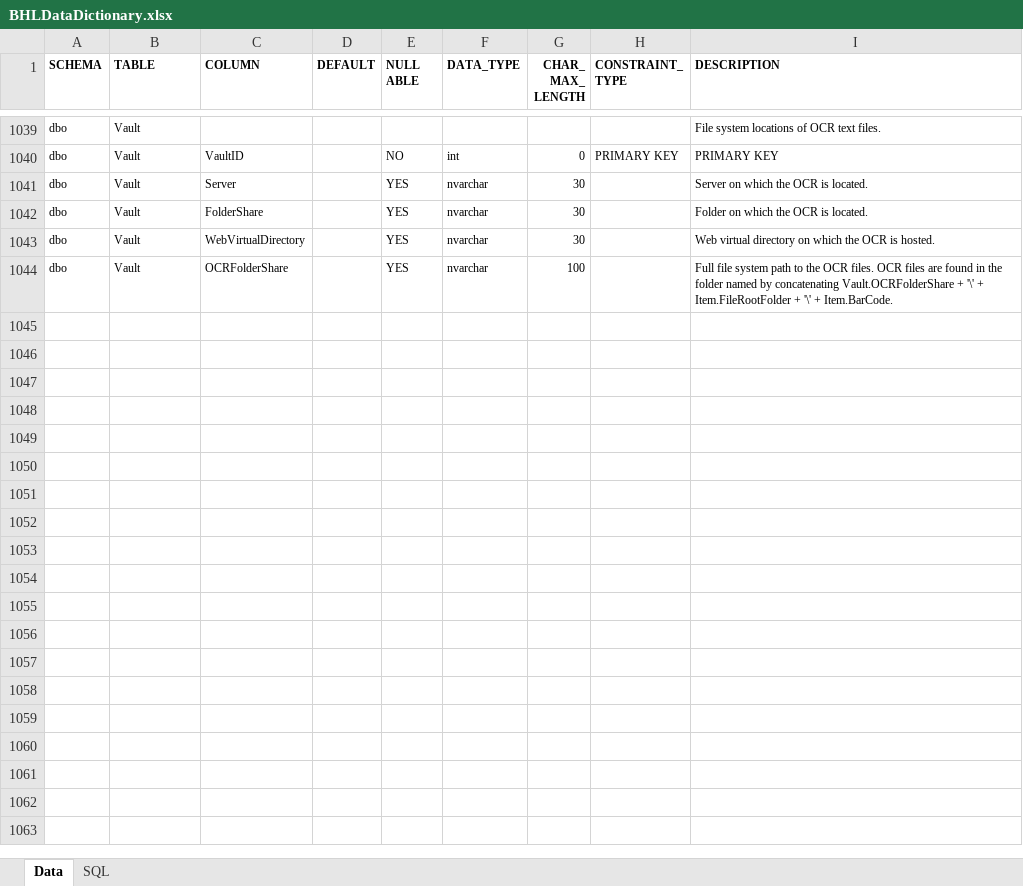
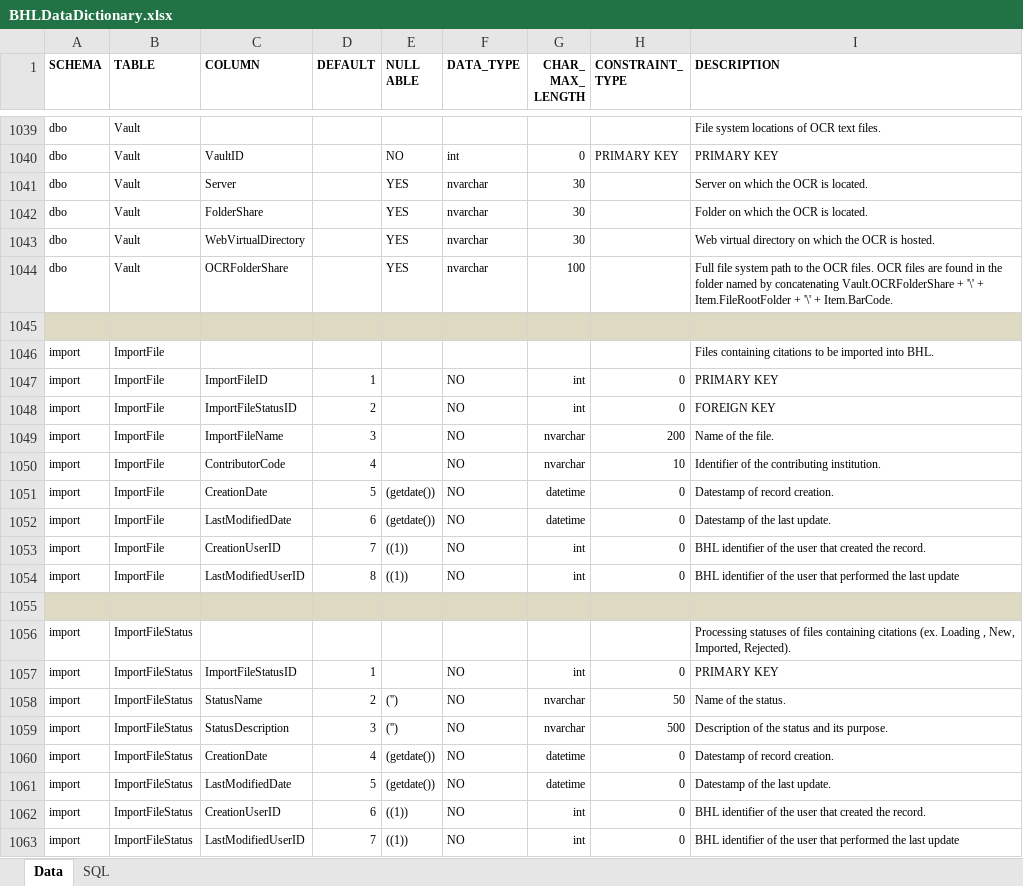
Before and after one commit to gbhl/bhl-us, an Excel workbook: Documentation/DataModel/BHLDataDictionary.xlsx, sheet Data, drawn as a sheet; only a part is shown, gaps mark what is left out; values as stored, in another font and other column widths than the file's, no borders; the diff covers the shown part only; the diff names each change by its address in the sheet, - before the commit and + after, or states it on an @@ line.

Commit message:
Updated the data model documentation with the details of the citation import tables.

```diff
--- a/Documentation/DataModel/BHLDataDictionary.xlsx (sheet Data)
+++ b/Documentation/DataModel/BHLDataDictionary.xlsx (sheet Data)
+row 1045: (empty)
+row 1046: import | ImportFile |  |  |  |  |  |  | Files containing citations to be imported into BHL.
+row 1047: import | ImportFile | ImportFileID | 1 |  | NO | int | 0 | PRIMARY KEY
+row 1048: import | ImportFile | ImportFileStatusID | 2 |  | NO | int | 0 | FOREIGN KEY
+row 1049: import | ImportFile | ImportFileName | 3 |  | NO | nvarchar | 200 | Name of the file.
+row 1050: import | ImportFile | ContributorCode | 4 |  | NO | nvarchar | 10 | Identifier of the contributing institution.
+row 1051: import | ImportFile | CreationDate | 5 | (getdate()) | NO | datetime | 0 | Datestamp of record creation.
+row 1052: import | ImportFile | LastModifiedDate | 6 | (getdate()) | NO | datetime | 0 | Datestamp of the last update.
+row 1053: import | ImportFile | CreationUserID | 7 | ((1)) | NO | int | 0 | BHL identifier of the user that created the record.
+row 1054: import | ImportFile | LastModifiedUserID | 8 | ((1)) | NO | int | 0 | BHL identifier of the user that performed the last update
+row 1055: (empty)
+row 1056: import | ImportFileStatus |  |  |  |  |  |  | Processing statuses of files containing citations (ex. Loading , New, Imported, Rejected).
+row 1057: import | ImportFileStatus | ImportFileStatusID | 1 |  | NO | int | 0 | PRIMARY KEY
+row 1058: import | ImportFileStatus | StatusName | 2 | ('') | NO | nvarchar | 50 | Name of the status.
+row 1059: import | ImportFileStatus | StatusDescription | 3 | ('') | NO | nvarchar | 500 | Description of the status and its purpose.
+row 1060: import | ImportFileStatus | CreationDate | 4 | (getdate()) | NO | datetime | 0 | Datestamp of record creation.
+row 1061: import | ImportFileStatus | LastModifiedDate | 5 | (getdate()) | NO | datetime | 0 | Datestamp of the last update.
+row 1062: import | ImportFileStatus | CreationUserID | 6 | ((1)) | NO | int | 0 | BHL identifier of the user that created the record.
+row 1063: import | ImportFileStatus | LastModifiedUserID | 7 | ((1)) | NO | int | 0 | BHL identifier of the user that performed the last update
```
Also changed, not shown: 83 added rows elsewhere in this sheet, 2 other files.
